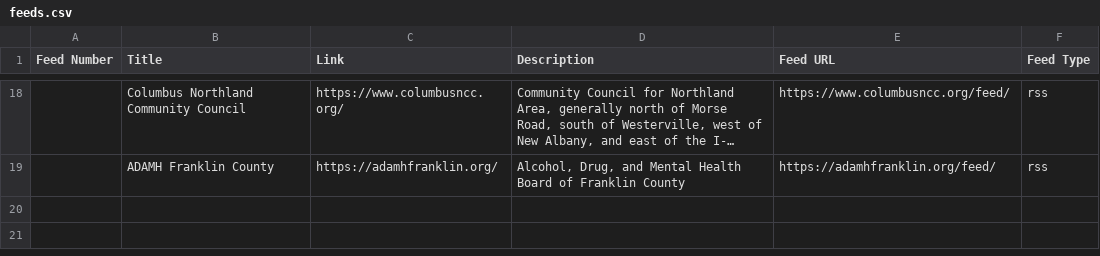
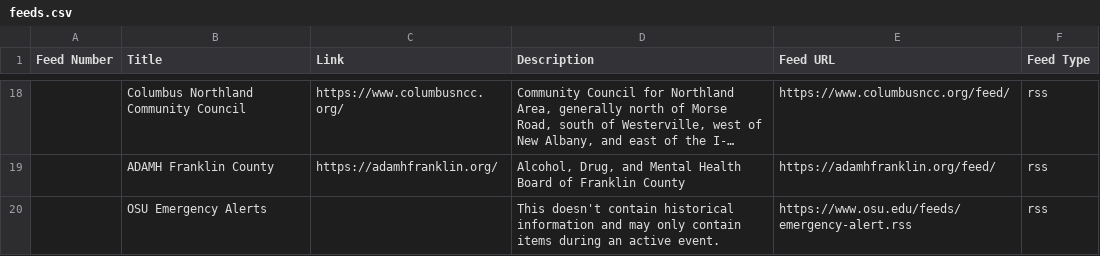
Before and after one commit to benlk/columbus-misc-rss, a CSV file: feeds.csv, drawn as a sheet; only a part is shown, gaps mark what is left out; long unchanged cells end in …; the diff names each change by its address in the sheet, - before the commit and + after, or states it on an @@ line.

Commit message:
Add OSU Emergency Alerts feed

```diff
--- a/feeds.csv
+++ b/feeds.csv
+row 20:  | OSU Emergency Alerts |  | This doesn't contain historical information and may only contain items during an active event. | https://www.osu.edu/feeds/emergency-alert.rss | rss
```
